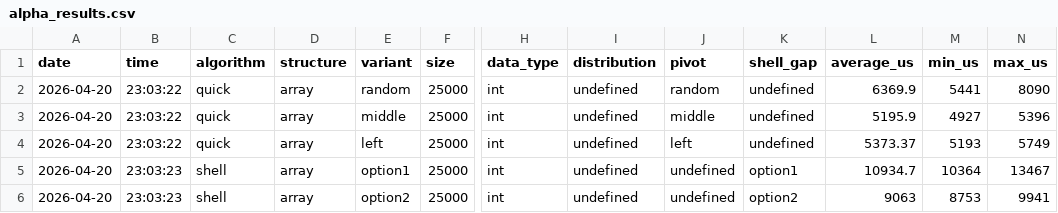
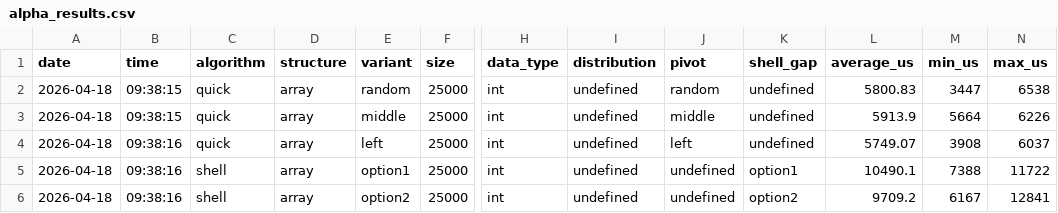
Before and after one commit to evermss/aizo-project1, a CSV file: results/research/alpha_results.csv, drawn as a sheet; only a part is shown, gaps mark what is left out; the diff names each change by its address in the sheet, - before the commit and + after, or states it on an @@ line.

```diff
--- a/results/research/alpha_results.csv
+++ b/results/research/alpha_results.csv
-A2:A6 (date): 2026-04-20
+A2:A6 (date): 2026-04-18
-B2:B3 (time): 23:03:22
+B2:B3 (time): 09:38:15
-L2 (average_us): 6369.9
+L2 (average_us): 5800.83
-M2 (min_us): 5441
+M2 (min_us): 3447
-N2 (max_us): 8090
+N2 (max_us): 6538
-L3 (average_us): 5195.9
+L3 (average_us): 5913.9
-M3 (min_us): 4927
+M3 (min_us): 5664
-N3 (max_us): 5396
+N3 (max_us): 6226
-B4 (time): 23:03:22
+B4 (time): 09:38:16
-L4 (average_us): 5373.37
+L4 (average_us): 5749.07
-M4 (min_us): 5193
+M4 (min_us): 3908
-N4 (max_us): 5749
+N4 (max_us): 6037
-B5:B6 (time): 23:03:23
+B5:B6 (time): 09:38:16
-L5 (average_us): 10934.7
+L5 (average_us): 10490.1
-M5 (min_us): 10364
+M5 (min_us): 7388
-N5 (max_us): 13467
+N5 (max_us): 11722
-L6 (average_us): 9063
+L6 (average_us): 9709.2
-M6 (min_us): 8753
+M6 (min_us): 6167
-N6 (max_us): 9941
+N6 (max_us): 12841
```
Also changed, not shown: results/research/A_results.csv, 10 other files.
